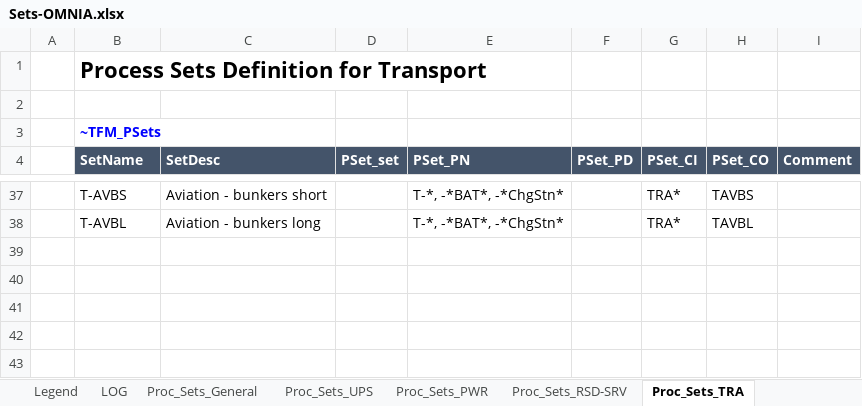
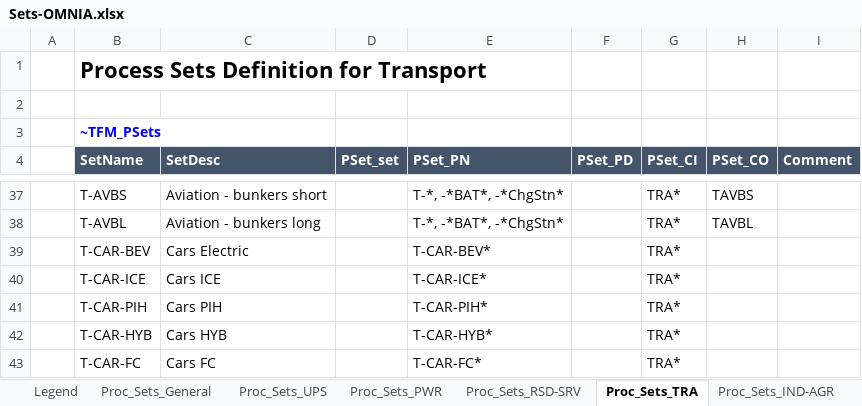
Before and after one commit to CLIMATE-DIAMOND/OMNIA, an Excel workbook: Sets-OMNIA.xlsx, sheet Proc_Sets_TRA, drawn as a sheet; only a part is shown, gaps mark what is left out; values as stored, in another font and other column widths than the file's, no borders; the diff names each change by its address in the sheet, - before the commit and + after, or states it on an @@ line.

```diff
--- a/Sets-OMNIA.xlsx (sheet Proc_Sets_TRA)
+++ b/Sets-OMNIA.xlsx (sheet Proc_Sets_TRA)
-sheet tab: LOG
+row 39:  | T-CAR-BEV | Cars Electric |  | T-CAR-BEV* |  | TRA*
+row 40:  | T-CAR-ICE | Cars ICE |  | T-CAR-ICE* |  | TRA*
+row 41:  | T-CAR-PIH | Cars PIH |  | T-CAR-PIH* |  | TRA*
+row 42:  | T-CAR-HYB | Cars HYB |  | T-CAR-HYB* |  | TRA*
+row 43:  | T-CAR-FC | Cars FC |  | T-CAR-FC* |  | TRA*
```
Also changed, not shown: sheet Proc_Sets_UPS, sheet Comm_Sets, sheet Proc_Sets_PWR, sheet Legend, charts or pictures, SysSettings.xlsx, VT_OMNIA_AGR.xlsx, 7 other files.
